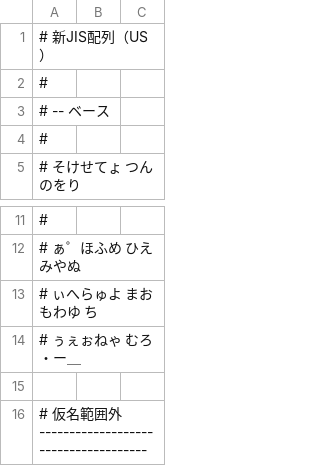
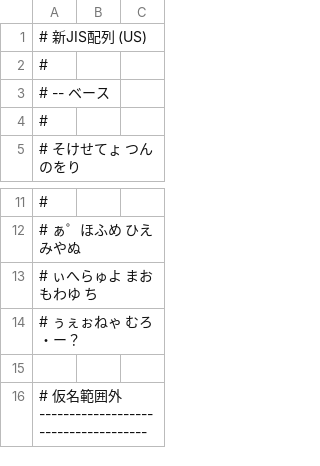
Before and after one commit to ichichou/dotfiles, a TSV file: google_ime/romantable_shin_jis_us.tsv, drawn as a sheet; only a part is shown, gaps mark what is left out.

```diff
--- a/google_ime/romantable_shin_jis_us.tsv
+++ b/google_ime/romantable_shin_jis_us.tsv
@@ -1,2 +1,2 @@
-# 新JIS配列（US）
+# 新JIS配列 (US)
 #
@@ -13,3 +13,3 @@
 # ぃへらゅよ　まおもわゆ　ち
-# ぅぇぉねゃ　むろ・ー＿
+# ぅぇぉねゃ　むろ・ー？
 
```
Also changed, not shown: google_ime/romantable_buna_mod.tsv, google_ime/romantable_tsuki_us.tsv.
